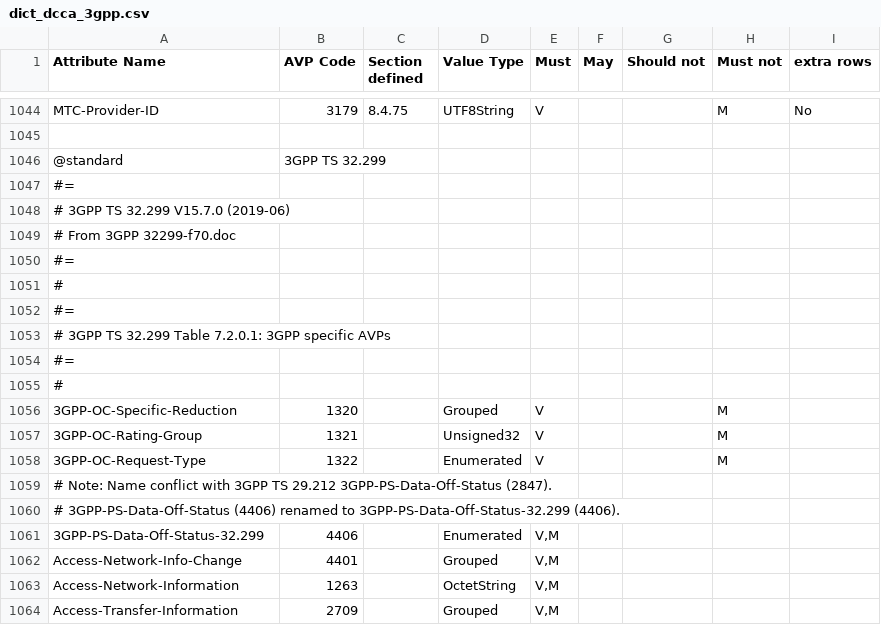
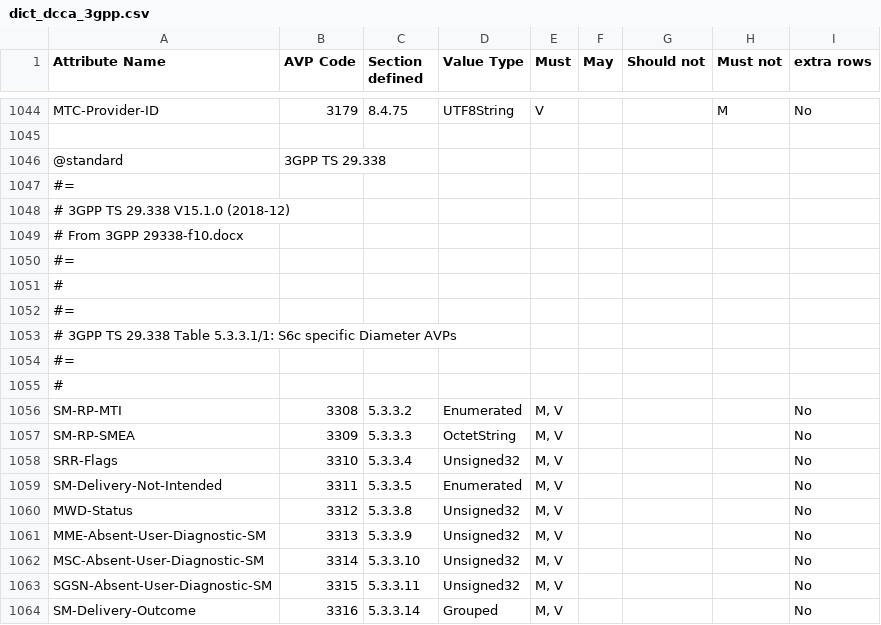
Before and after one commit to sdecugis/freeDiameter, a CSV file: extensions/dict_dcca_3gpp/dict_dcca_3gpp.csv, drawn as a sheet; only a part is shown, gaps mark what is left out; the shorter side is filled out with more unchanged rows; the diff covers the shown part only; the diff names each change by its address in the sheet, - before the commit and + after, or states it on an @@ line.

Commit message:
Add 3GPP TS 29.338 V15.1.0 (2018-12)
Add AVPs from 3GPP TS 29.338:
- SM-RP-MTI, Enumerated, code 3308, section 5.3.3.2
- SM-RP-SMEA, OctetString, code 3309, section 5.3.3.3
- SRR-Flags, Unsigned32, code 3310, section 5.3.3.4
- SM-Delivery-Not-Intended, Enumerated, code 3311, section 5.3.3.5
- MWD-Status, Unsigned32, code 3312, section 5.3.3.8
- MME-Absent-User-Diagnostic-SM, Unsigned32, code 3313, section 5.3.3.9
- MSC-Absent-User-Diagnostic-SM, Unsigned32, code 3314, section 5.3.3.10
- SGSN-Absent-User-Diagnostic-SM, Unsigned32, code 3315, section 5.3.3.11
- SM-Delivery-Outcome, Grouped, code 3316, section 5.3.3.14
- MME-SM-Delivery-Outcome, Grouped, code 3317, section 5.3.3.15
- MSC-SM-Delivery-Outcome, Grouped, code 3318, section 5.3.3.16
- SGSN-SM-Delivery-Outcome, Grouped, code 3319, section 5.3.3.17
- IP-SM-GW-SM-Delivery-Outcome, Grouped, code 3320, section 5.3.3.18
- SM-Delivery-Cause, Enumerated, code 3321, section 5.3.3.19
- Absent-User-Diagnostic-SM, Unsigned32, code 3322, section 5.3.3.20
- RDR-Flags, Unsigned32, code 3323, section 5.3.3.21
- Maximum-UE-Availability-Time, Time, code 3329, section 5.3.3.22
- SMS-GMSC-Alert-Event, Unsigned32, code 3333, section 5.3.3.23

```diff
--- a/extensions/dict_dcca_3gpp/dict_dcca_3gpp.csv
+++ b/extensions/dict_dcca_3gpp/dict_dcca_3gpp.csv
+row 1046: @standard | 3GPP TS 29.338
+row 1047: #=
+row 1048: # 3GPP TS 29.338 V15.1.0 (2018-12)
+row 1049: # From 3GPP 29338-f10.docx
+row 1050: #=
+row 1051: #
+row 1052: #=
+row 1053: # 3GPP TS 29.338 Table 5.3.3.1/1: S6c specific Diameter AVPs
+row 1054: #=
+row 1055: #
+row 1056: SM-RP-MTI | 3308 | 5.3.3.2 | Enumerated | M, V |  |  |  | No
+row 1057: SM-RP-SMEA | 3309 | 5.3.3.3 | OctetString | M, V |  |  |  | No
+row 1058: SRR-Flags | 3310 | 5.3.3.4 | Unsigned32 | M, V |  |  |  | No
+row 1059: SM-Delivery-Not-Intended | 3311 | 5.3.3.5 | Enumerated | M, V |  |  |  | No
+row 1060: MWD-Status | 3312 | 5.3.3.8 | Unsigned32 | M, V |  |  |  | No
+row 1061: MME-Absent-User-Diagnostic-SM | 3313 | 5.3.3.9 | Unsigned32 | M, V |  |  |  | No
+row 1062: MSC-Absent-User-Diagnostic-SM | 3314 | 5.3.3.10 | Unsigned32 | M, V |  |  |  | No
+row 1063: SGSN-Absent-User-Diagnostic-SM | 3315 | 5.3.3.11 | Unsigned32 | M, V |  |  |  | No
+row 1064: SM-Delivery-Outcome | 3316 | 5.3.3.14 | Grouped | M, V |  |  |  | No
```
Also changed, not shown: 10 added rows elsewhere in this file, 1 other file.
